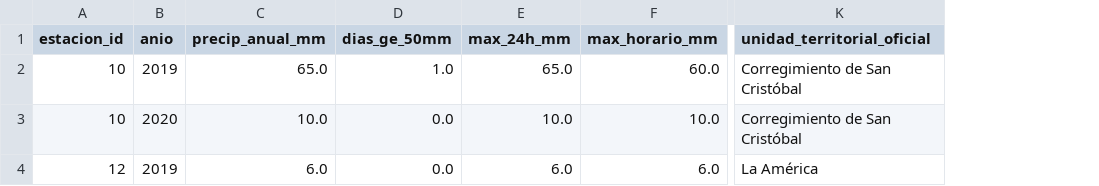
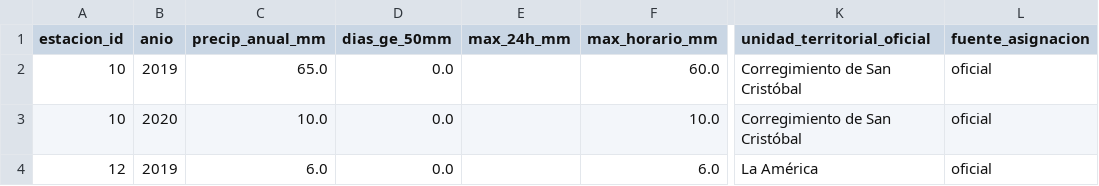
Before and after one commit to gjriveral/smart-city-decision-platform, a CSV file: article_outputs/siata_territorio_anual_fixture_estaciones.csv, drawn as a sheet; only a part is shown, gaps mark what is left out; the diff names each change by its address in the sheet, - before the commit and + after, or states it on an @@ line.

```diff
--- a/article_outputs/siata_territorio_anual_fixture_estaciones.csv
+++ b/article_outputs/siata_territorio_anual_fixture_estaciones.csv
+column L (fuente_asignacion), rows 2-4: all oficial
-D2 (dias_ge_50mm): 1.0
+D2 (dias_ge_50mm): 0.0
-E2 (max_24h_mm): 65.0
+E2 (max_24h_mm): (empty)
-E3 (max_24h_mm): 10.0
+E3 (max_24h_mm): (empty)
-E4 (max_24h_mm): 6.0
+E4 (max_24h_mm): (empty)
```
Also changed, not shown: article_outputs/siata_territorio_anual_fixture.csv, article_outputs/table_rain_forecast.csv, 17 other files.
